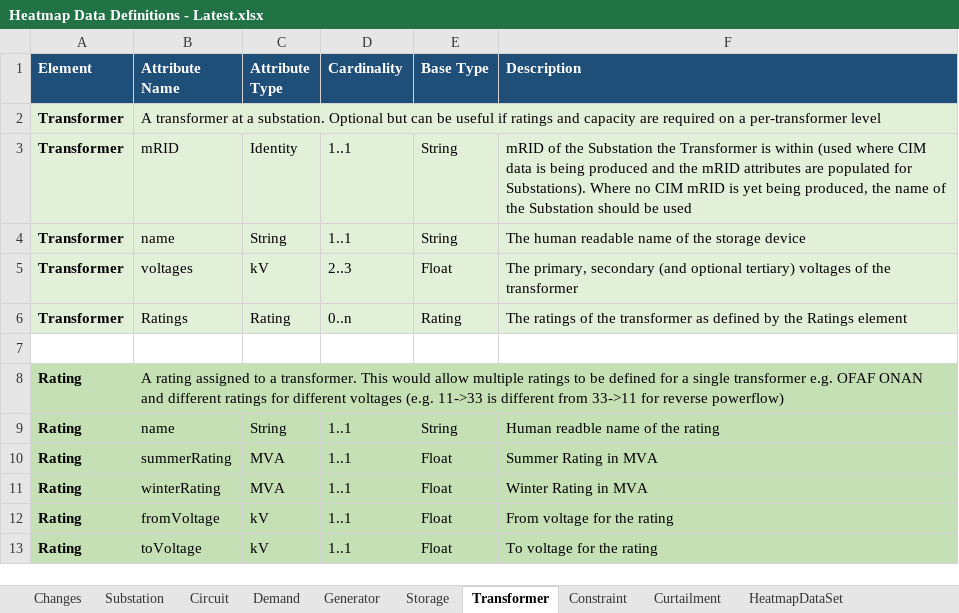
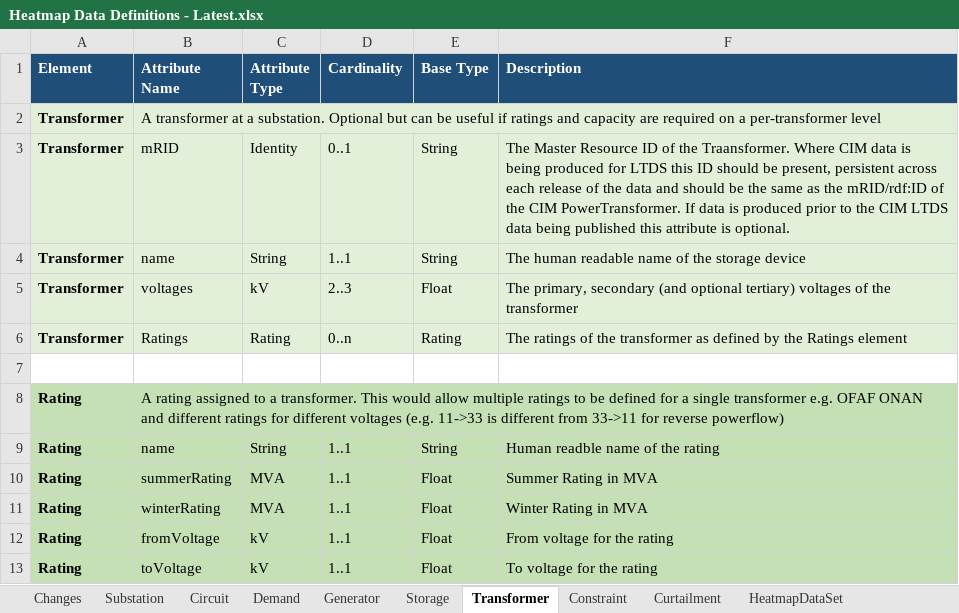
Before and after one commit to opengridsystems/network-heatmaps-api, an Excel workbook: documentation/Heatmap Data Definitions - Latest.xlsx, sheet Transformer, drawn as a sheet; values as stored, in another font and other column widths than the file's, no borders; the diff names each change by its address in the sheet, - before the commit and + after, or states it on an @@ line.

```diff
--- a/documentation/Heatmap Data Definitions - Latest.xlsx (sheet Transformer)
+++ b/documentation/Heatmap Data Definitions - Latest.xlsx (sheet Transformer)
-D3 (Cardinality): 1..1
+D3 (Cardinality): 0..1
-F3 (Description): mRID of the Substation the Transformer is within (used where CIM data is being produced and the mRID attributes are populated for Substations). Where no CIM mRID is yet being produced, the name of the Substation should be used
+F3 (Description): The Master Resource ID of the Traansformer. Where CIM data is being produced for LTDS this ID should be present, persistent across each release of the data and should be the same as the mRID/rdf:ID of the CIM PowerTransformer. If data is produced prior to the CIM LTDS data being published this attribute is optional.
```
Also changed, not shown: sheet Substation, sheet Storage, sheet Generator, sheet Demand, 3 other files.
